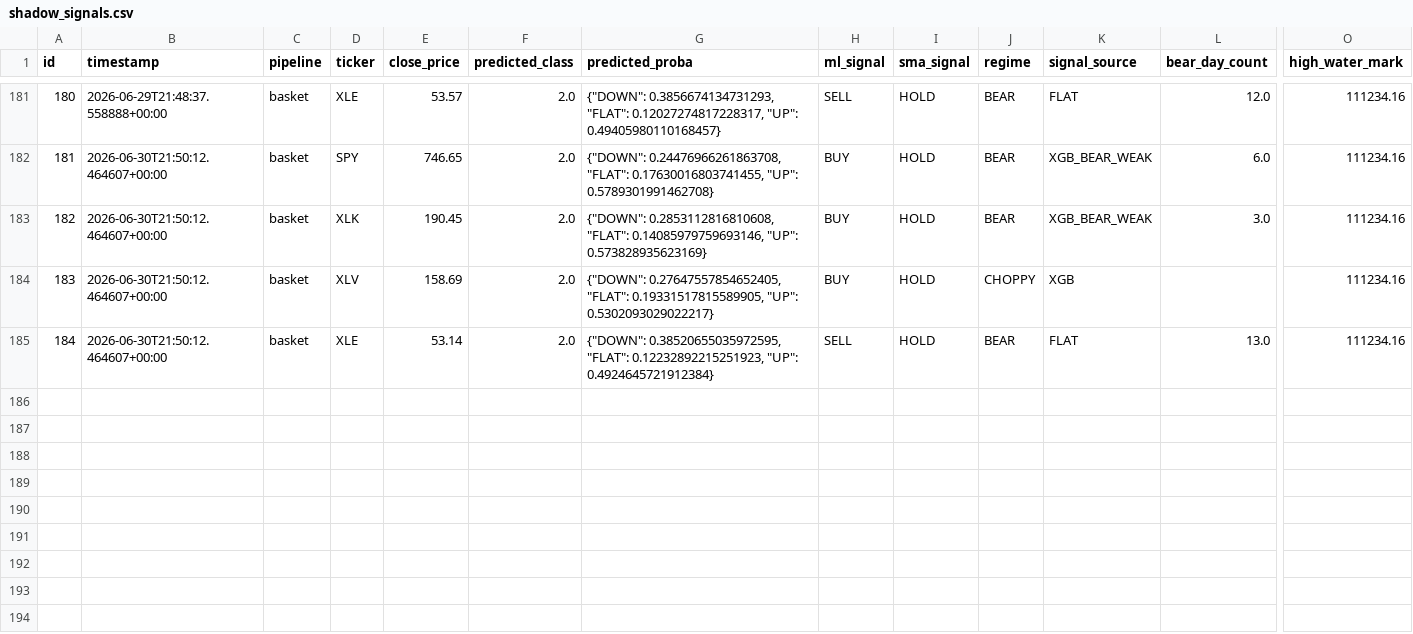
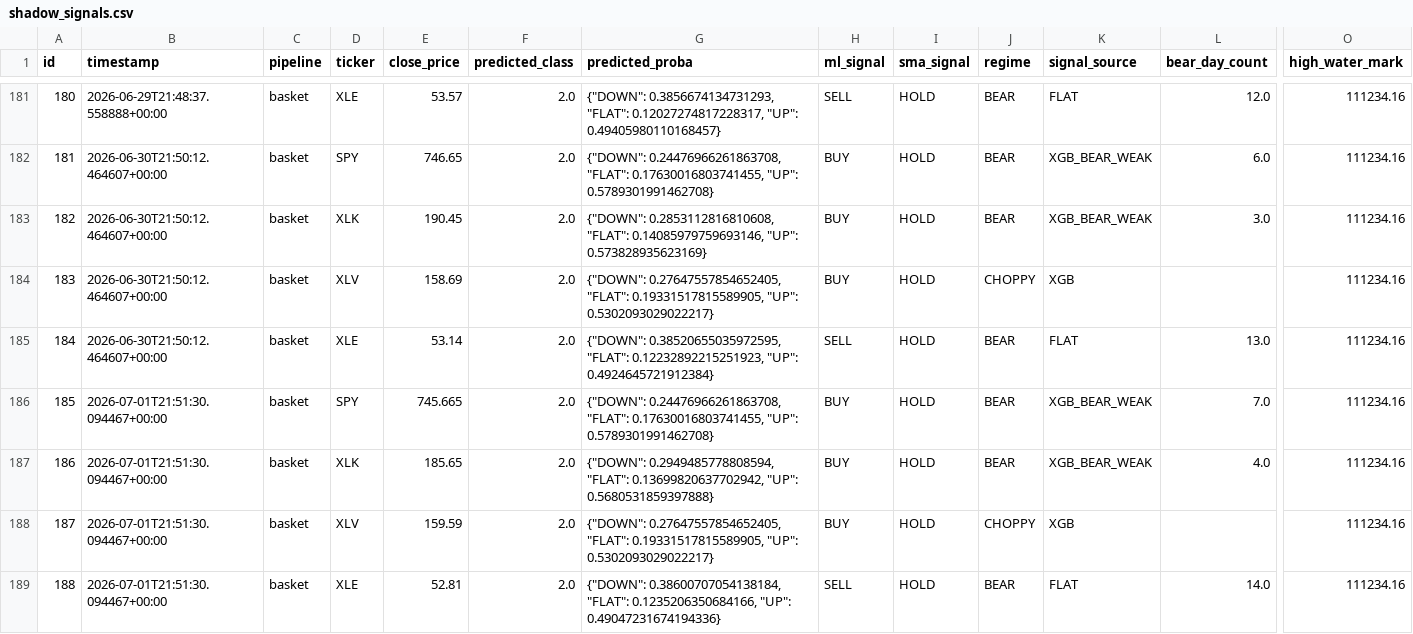
Before and after one commit to dads2busy/SchroederTrader, a CSV file: data/shadow_signals.csv, drawn as a sheet; only a part is shown, gaps mark what is left out; rows hold the shown columns only; the diff names each change by its address in the sheet, - before the commit and + after, or states it on an @@ line.

Commit message:
chore: basket state 2026-07-01

```diff
--- a/data/shadow_signals.csv
+++ b/data/shadow_signals.csv
+row 186: 185 | 2026-07-01T21:51:30.094467+00:00 | basket | SPY | 745.665 | 2.0 | {"DOWN": 0.24476966261863708, "FLAT": 0.17630016803741455, "UP": 0.5789301991462708} | BUY | HOLD | BEAR | XGB_BEAR_WEAK | 7.0 | 111234.16
+row 187: 186 | 2026-07-01T21:51:30.094467+00:00 | basket | XLK | 185.65 | 2.0 | {"DOWN": 0.2949485778808594, "FLAT": 0.13699820637702942, "UP": 0.5680531859397888} | BUY | HOLD | BEAR | XGB_BEAR_WEAK | 4.0 | 111234.16
+row 188: 187 | 2026-07-01T21:51:30.094467+00:00 | basket | XLV | 159.59 | 2.0 | {"DOWN": 0.27647557854652405, "FLAT": 0.19331517815589905, "UP": 0.5302093029022217} | BUY | HOLD | CHOPPY | XGB |  | 111234.16
+row 189: 188 | 2026-07-01T21:51:30.094467+00:00 | basket | XLE | 52.81 | 2.0 | {"DOWN": 0.38600707054138184, "FLAT": 0.1235206350684166, "UP": 0.49047231674194336} | SELL | HOLD | BEAR | FLAT | 14.0 | 111234.16
```
Also changed, not shown: data/orders.csv, data/portfolio.csv.
